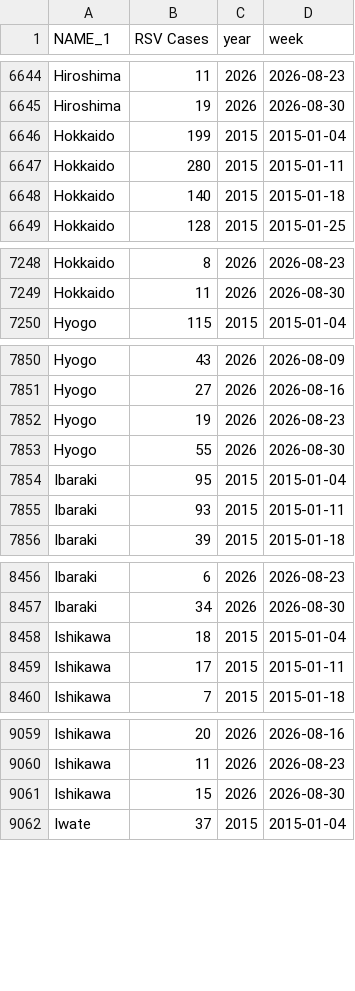
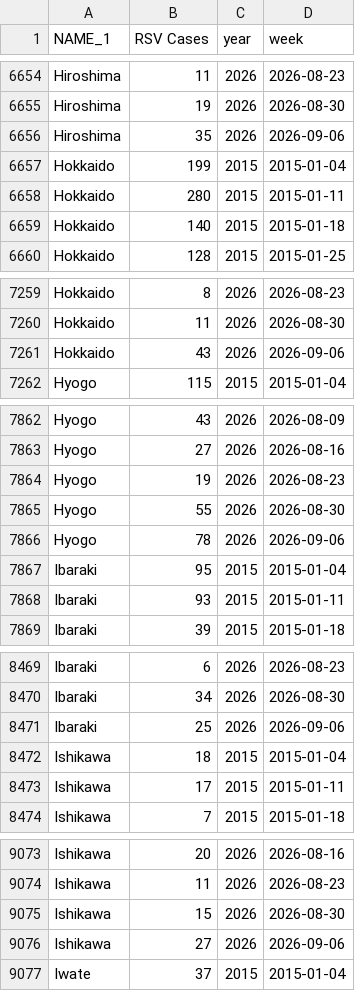
Before and after one commit to jingyi1009/RSV-Forecast-Results, a CSV file: data/RSV surveillance data.csv, drawn as a sheet; only a part is shown, gaps mark what is left out; the diff covers the shown part only.

```diff
--- a/data/RSV surveillance data.csv
+++ b/data/RSV surveillance data.csv
@@ -6645,2 +6655,3 @@
 "Hiroshima",19,2026,2026-08-30
+"Hiroshima",35,2026,2026-09-06
 "Hokkaido",199,2015,2015-01-04
@@ -7249,2 +7260,3 @@
 "Hokkaido",11,2026,2026-08-30
+"Hokkaido",43,2026,2026-09-06
 "Hyogo",115,2015,2015-01-04
@@ -7853,2 +7865,3 @@
 "Hyogo",55,2026,2026-08-30
+"Hyogo",78,2026,2026-09-06
 "Ibaraki",95,2015,2015-01-04
@@ -8457,2 +8470,3 @@
 "Ibaraki",34,2026,2026-08-30
+"Ibaraki",25,2026,2026-09-06
 "Ishikawa",18,2015,2015-01-04
@@ -9061,2 +9075,3 @@
 "Ishikawa",15,2026,2026-08-30
+"Ishikawa",27,2026,2026-09-06
 "Iwate",37,2015,2015-01-04
```
Also changed, not shown: 42 added rows elsewhere in this file.
